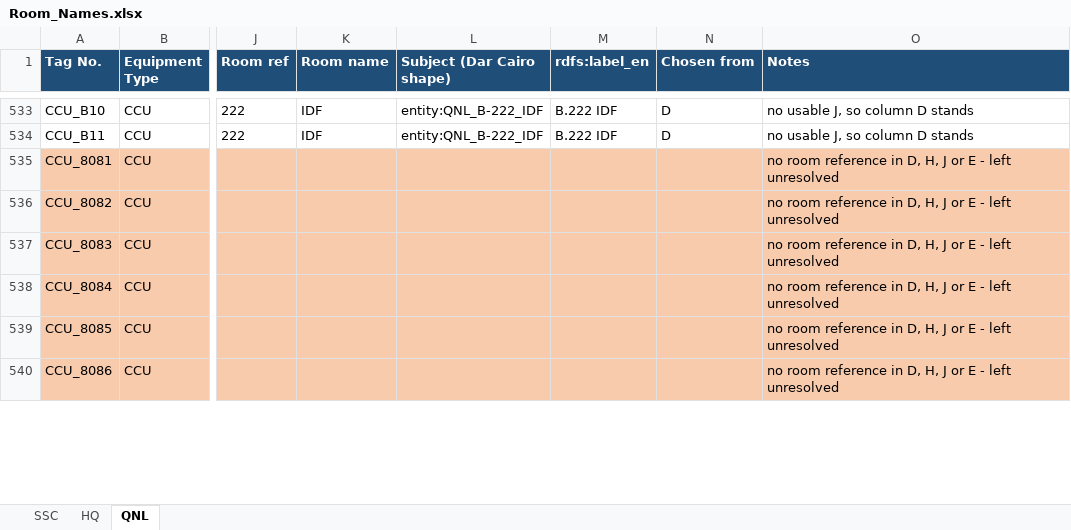
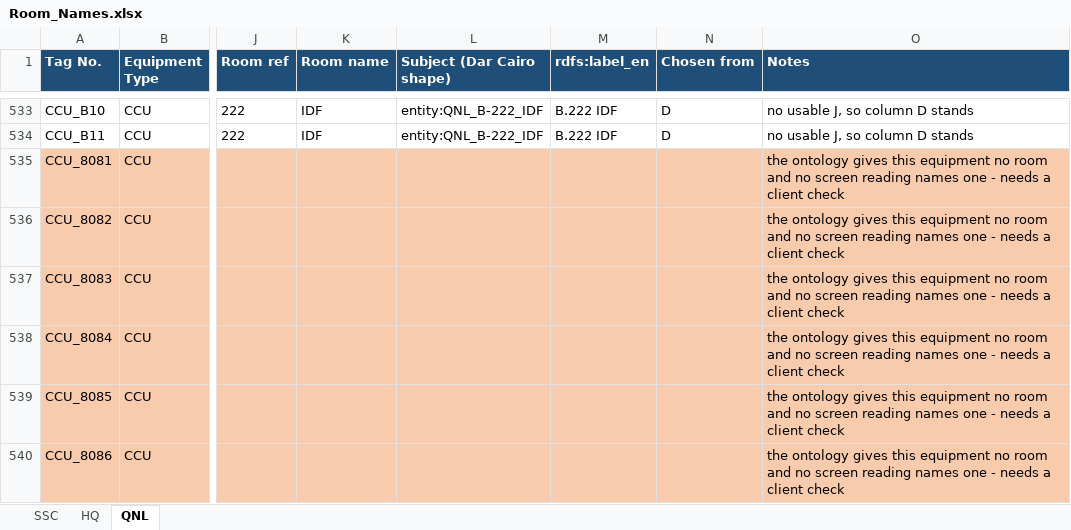
Before and after one commit to ahmad-smasri/claudeskills, an Excel workbook: projects/dar-cairo-room-naming/Room_Names.xlsx, sheet QNL, drawn as a sheet; only a part is shown, gaps mark what is left out; values as stored, in another font and other column widths than the file's, no borders; the diff covers the shown part only; the diff names each change by its address in the sheet, - before the commit and + after, or states it on an @@ line.

```diff
--- a/projects/dar-cairo-room-naming/Room_Names.xlsx (sheet QNL)
+++ b/projects/dar-cairo-room-naming/Room_Names.xlsx (sheet QNL)
-O535:O540 (Notes): no room reference in D, H, J or E - left unresolved
+O535:O540 (Notes): the ontology gives this equipment no room and no screen reading names one - needs a client check
```
Also changed, not shown: 68 edited cells and cell formats elsewhere in this sheet, sheet HQ, sheet SSC, projects/dar-cairo-room-naming/Rooms_with_Equipment.xlsx, 7 other files.
